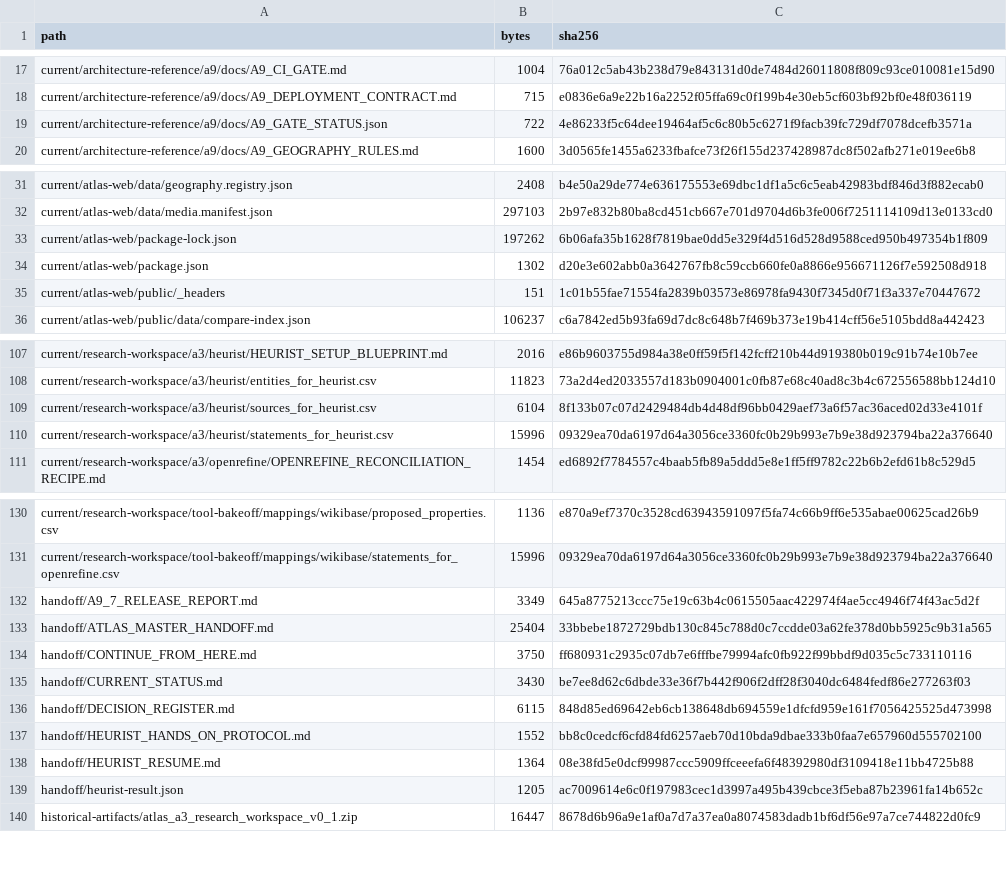
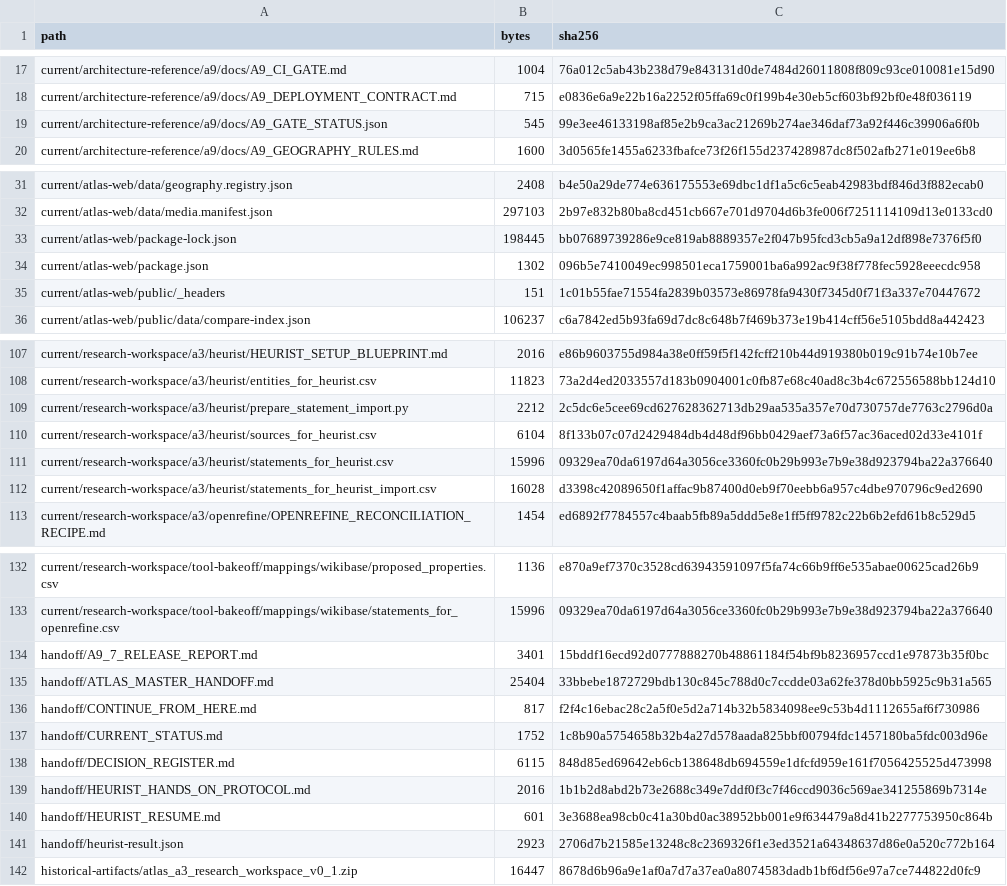
Before and after one commit to flpgiacomini/atlas, a CSV file: manifests/A9_7_RELEASE_SHA256.csv, drawn as a sheet; only a part is shown, gaps mark what is left out; the diff covers the shown part only.

Commit message:
release: prepare Atlas v1.0.0

```diff
--- a/manifests/A9_7_RELEASE_SHA256.csv
+++ b/manifests/A9_7_RELEASE_SHA256.csv
@@ -18,3 +18,3 @@ current/architecture-reference/a9/docs/A9_CI_GATE.md,1004,76a012c5ab43b238d79e84
 current/architecture-reference/a9/docs/A9_DEPLOYMENT_CONTRACT.md,715,e0836e6a9e22b16a2252f05ffa69c0f199b4e30eb5cf603bf92bf0e48f036119
-current/architecture-reference/a9/docs/A9_GATE_STATUS.json,722,4e86233f5c64dee19464af5c6c80b5c6271f9facb39fc729df7078dcefb3571a
+current/architecture-reference/a9/docs/A9_GATE_STATUS.json,545,99e3ee46133198af85e2b9ca3ac21269b274ae346daf73a92f446c39906a6f0b
 current/architecture-reference/a9/docs/A9_GEOGRAPHY_RULES.md,1600,3d0565fe1455a6233fbafce73f26f155d237428987dc8f502afb271e019ee6b8
@@ -32,4 +32,4 @@ current/atlas-web/data/geography.registry.json,2408,b4e50a29de774e636175553e69db
 current/atlas-web/data/media.manifest.json,297103,2b97e832b80ba8cd451cb667e701d9704d6b3fe006f7251114109d13e0133cd0
-current/atlas-web/package-lock.json,197262,6b06afa35b1628f7819bae0dd5e329f4d516d528d9588ced950b497354b1f809
-current/atlas-web/package.json,1302,d20e3e602abb0a3642767fb8c59ccb660fe0a8866e956671126f7e592508d918
+current/atlas-web/package-lock.json,198445,bb07689739286e9ce819ab8889357e2f047b95fcd3cb5a9a12df898e7376f5f0
+current/atlas-web/package.json,1302,096b5e7410049ec998501eca1759001ba6a992ac9f38f778fec5928eeecdc958
 current/atlas-web/public/_headers,151,1c01b55fae71554fa2839b03573e86978fa9430f7345d0f71f3a337e70447672
@@ -108,4 +108,6 @@ current/research-workspace/a3/heurist/HEURIST_SETUP_BLUEPRINT.md,2016,e86b960375
 current/research-workspace/a3/heurist/entities_for_heurist.csv,11823,73a2d4ed2033557d183b0904001c0fb87e68c40ad8c3b4c672556588bb124d10
+current/research-workspace/a3/heurist/prepare_statement_import.py,2212,2c5dc6e5cee69cd627628362713db29aa535a357e70d730757de7763c2796d0a
 current/research-workspace/a3/heurist/sources_for_heurist.csv,6104,8f133b07c07d2429484db4d48df96bb0429aef73a6f57ac36aced02d33e4101f
 current/research-workspace/a3/heurist/statements_for_heurist.csv,15996,09329ea70da6197d64a3056ce3360fc0b29b993e7b9e38d923794ba22a376640
+current/research-workspace/a3/heurist/statements_for_heurist_import.csv,16028,d3398c42089650f1affac9b87400d0eb9f70eebb6a957c4dbe970796c9ed2690
 current/research-workspace/a3/openrefine/OPENREFINE_RECONCILIATION_RECIPE.md,1454,ed6892f7784557c4baab5fb89a5ddd5e8e1ff5ff9782c22b6b2efd61b8c529d5
@@ -131,10 +133,10 @@ current/research-workspace/tool-bakeoff/mappings/wikibase/proposed_properties.cs
 current/research-workspace/tool-bakeoff/mappings/wikibase/statements_for_openrefine.csv,15996,09329ea70da6197d64a3056ce3360fc0b29b993e7b9e38d923794ba22a376640
-handoff/A9_7_RELEASE_REPORT.md,3349,645a8775213ccc75e19c63b4c0615505aac422974f4ae5cc4946f74f43ac5d2f
+handoff/A9_7_RELEASE_REPORT.md,3401,15bddf16ecd92d0777888270b48861184f54bf9b8236957ccd1e97873b35f0bc
 handoff/ATLAS_MASTER_HANDOFF.md,25404,33bbebe1872729bdb130c845c788d0c7ccdde03a62fe378d0bb5925c9b31a565
-handoff/CONTINUE_FROM_HERE.md,3750,ff680931c2935c07db7e6fffbe79994afc0fb922f99bbdf9d035c5c733110116
-handoff/CURRENT_STATUS.md,3430,be7ee8d62c6dbde33e36f7b442f906f2dff28f3040dc6484fedf86e277263f03
+handoff/CONTINUE_FROM_HERE.md,817,f2f4c16ebac28c2a5f0e5d2a714b32b5834098ee9c53b4d1112655af6f730986
+handoff/CURRENT_STATUS.md,1752,1c8b90a5754658b32b4a27d578aada825bbf00794fdc1457180ba5fdc003d96e
 handoff/DECISION_REGISTER.md,6115,848d85ed69642eb6cb138648db694559e1dfcfd959e161f7056425525d473998
-handoff/HEURIST_HANDS_ON_PROTOCOL.md,1552,bb8c0cedcf6cfd84fd6257aeb70d10bda9dbae333b0faa7e657960d555702100
-handoff/HEURIST_RESUME.md,1364,08e38fd5e0dcf99987ccc5909ffceeefa6f48392980df3109418e11bb4725b88
-handoff/heurist-result.json,1205,ac7009614e6c0f197983cec1d3997a495b439cbce3f5eba87b23961fa14b652c
+handoff/HEURIST_HANDS_ON_PROTOCOL.md,2016,1b1b2d8abd2b73e2688c349e7ddf0f3c7f46ccd9036c569ae341255869b7314e
+handoff/HEURIST_RESUME.md,601,3e3688ea98cb0c41a30bd0ac38952bb001e9f634479a8d41b2277753950c864b
+handoff/heurist-result.json,2923,2706d7b21585e13248c8c2369326f1e3ed3521a64348637d86e0a520c772b164
 historical-artifacts/atlas_a3_research_workspace_v0_1.zip,16447,8678d6b96a9e1af0a7d7a37ea0a8074583dadb1bf6df56e97a7ce744822d0fc9
```
Also changed, not shown: 2 edited cells elsewhere in this file, 2 other files.
